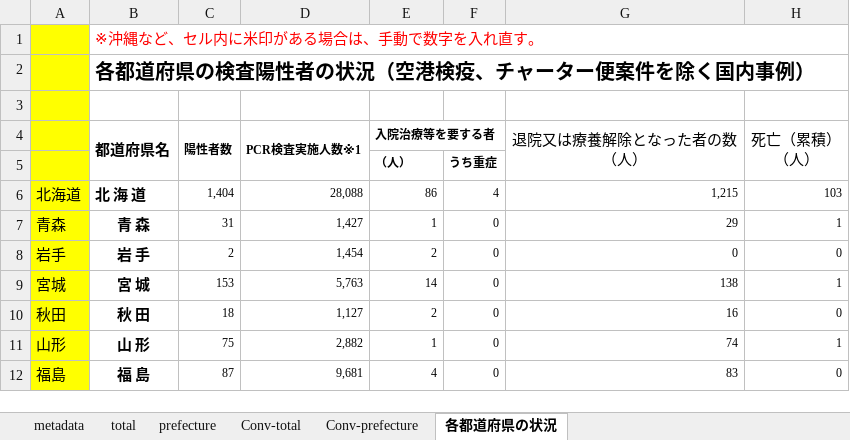
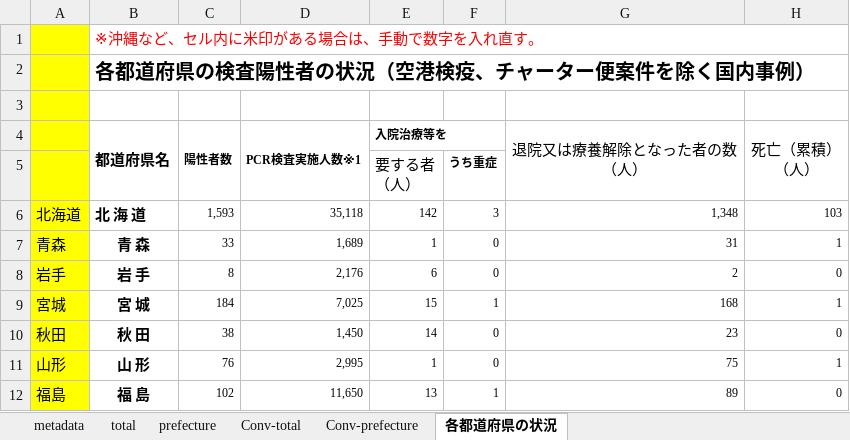
Before and after one commit to lisphilar/covid19-sir, an Excel workbook: data/japan/covid_jpn.xlsx, sheet 各都道府県の状況, drawn as a sheet; only a part is shown; values as stored, in another font and other column widths than the file's, no borders; ↵ is a line break in a cell; the diff covers the shown part only; the diff names each change by its address in the sheet, - before the commit and + after, or states it on an @@ line.

```diff
--- a/data/japan/covid_jpn.xlsx (sheet 各都道府県の状況)
+++ b/data/japan/covid_jpn.xlsx (sheet 各都道府県の状況)
-E4: 入院治療等を要する者
+E4: 入院治療等を
-E5 (入院治療等を): （人）
+E5 (入院治療等を): 要する者 ↵ （人）
-E5 bold: on
+E5 bold: off, text size: larger
-C6 (陽性者数): 1,404
+C6 (陽性者数): 1,593
-D6 (PCR検査実施人数※1): 28,088
+D6 (PCR検査実施人数※1): 35,118
-E6 (入院治療等を): 86
+E6 (入院治療等を): 142
-F6: 4
+F6: 3
-G6 (退院又は療養解除となった者の数 （人）): 1,215
+G6 (退院又は療養解除となった者の数 （人）): 1,348
-C7 (陽性者数): 31
+C7 (陽性者数): 33
-D7 (PCR検査実施人数※1): 1,427
+D7 (PCR検査実施人数※1): 1,689
-G7 (退院又は療養解除となった者の数 （人）): 29
+G7 (退院又は療養解除となった者の数 （人）): 31
-C8 (陽性者数): 2
+C8 (陽性者数): 8
-D8 (PCR検査実施人数※1): 1,454
+D8 (PCR検査実施人数※1): 2,176
-E8 (入院治療等を): 2
+E8 (入院治療等を): 6
-G8 (退院又は療養解除となった者の数 （人）): 0
+G8 (退院又は療養解除となった者の数 （人）): 2
-C9 (陽性者数): 153
+C9 (陽性者数): 184
-D9 (PCR検査実施人数※1): 5,763
+D9 (PCR検査実施人数※1): 7,025
-E9 (入院治療等を): 14
+E9 (入院治療等を): 15
-F9: 0
+F9: 1
-G9 (退院又は療養解除となった者の数 （人）): 138
+G9 (退院又は療養解除となった者の数 （人）): 168
-C10 (陽性者数): 18
+C10 (陽性者数): 38
-D10 (PCR検査実施人数※1): 1,127
+D10 (PCR検査実施人数※1): 1,450
-E10 (入院治療等を): 2
+E10 (入院治療等を): 14
-G10 (退院又は療養解除となった者の数 （人）): 16
+G10 (退院又は療養解除となった者の数 （人）): 23
-C11 (陽性者数): 75
+C11 (陽性者数): 76
-D11 (PCR検査実施人数※1): 2,882
+D11 (PCR検査実施人数※1): 2,995
-G11 (退院又は療養解除となった者の数 （人）): 74
+G11 (退院又は療養解除となった者の数 （人）): 75
-C12 (陽性者数): 87
+C12 (陽性者数): 102
-D12 (PCR検査実施人数※1): 9,681
+D12 (PCR検査実施人数※1): 11,650
-E12 (入院治療等を): 4
+E12 (入院治療等を): 13
-F12: 0
+F12: 1
-G12 (退院又は療養解除となった者の数 （人）): 83
+G12 (退院又は療養解除となった者の数 （人）): 89
```
Also changed, not shown: 1 added row, 1 removed row and 203 edited cells elsewhere in this sheet, sheet prefecture, sheet total, sheet Conv-prefecture, sheet Conv-total, 2 other files.
